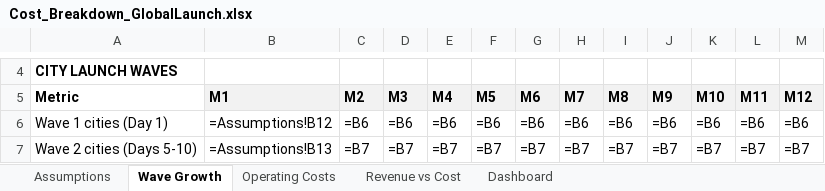
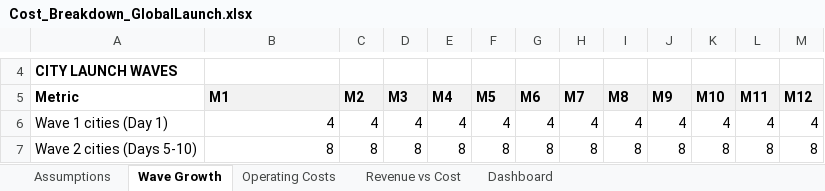
Before and after one commit to dmcontiki2/marketsquare, an Excel workbook: Cost_Breakdown_GlobalLaunch.xlsx, sheet Wave Growth, drawn as a sheet; only a part is shown, gaps mark what is left out; values as stored, in another font and other column widths than the file's, no borders; formulas without a stored value are shown as written; the diff covers the shown part only; the diff names each change by its address in the sheet, - before the commit and + after, or states it on an @@ line.

```diff
--- a/Cost_Breakdown_GlobalLaunch.xlsx (sheet Wave Growth)
+++ b/Cost_Breakdown_GlobalLaunch.xlsx (sheet Wave Growth)
-B6 (M1): =Assumptions!B12
+B6 (M1): 4
-C6 (M2): =B6
+C6 (M2): 4
-D6 (M3): =B6
+D6 (M3): 4
-E6 (M4): =B6
+E6 (M4): 4
-F6 (M5): =B6
+F6 (M5): 4
-G6 (M6): =B6
+G6 (M6): 4
-H6 (M7): =B6
+H6 (M7): 4
-I6 (M8): =B6
+I6 (M8): 4
-J6 (M9): =B6
+J6 (M9): 4
-K6 (M10): =B6
+K6 (M10): 4
-L6 (M11): =B6
+L6 (M11): 4
-M6 (M12): =B6
+M6 (M12): 4
-B7 (M1): =Assumptions!B13
+B7 (M1): 8
-C7 (M2): =B7
+C7 (M2): 8
-D7 (M3): =B7
+D7 (M3): 8
-E7 (M4): =B7
+E7 (M4): 8
-F7 (M5): =B7
+F7 (M5): 8
-G7 (M6): =B7
+G7 (M6): 8
-H7 (M7): =B7
+H7 (M7): 8
-I7 (M8): =B7
+I7 (M8): 8
-J7 (M9): =B7
+J7 (M9): 8
-K7 (M10): =B7
+K7 (M10): 8
-L7 (M11): =B7
+L7 (M11): 8
-M7 (M12): =B7
+M7 (M12): 8
```
Also changed, not shown: 186 edited cells elsewhere in this sheet, sheet Revenue vs Cost, sheet Operating Costs, sheet Dashboard, sheet Assumptions, 3 other files.
